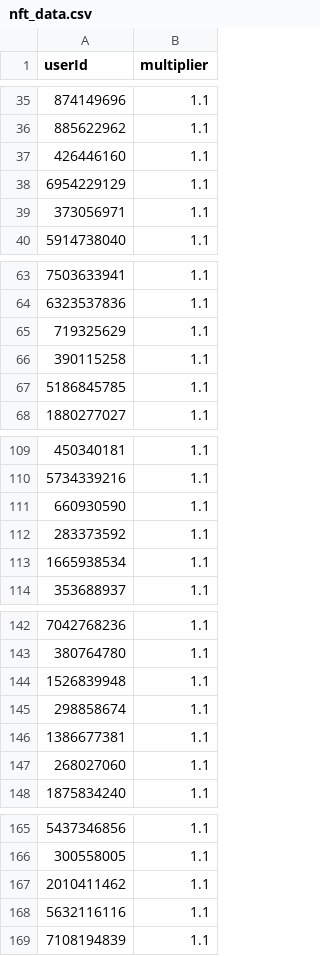
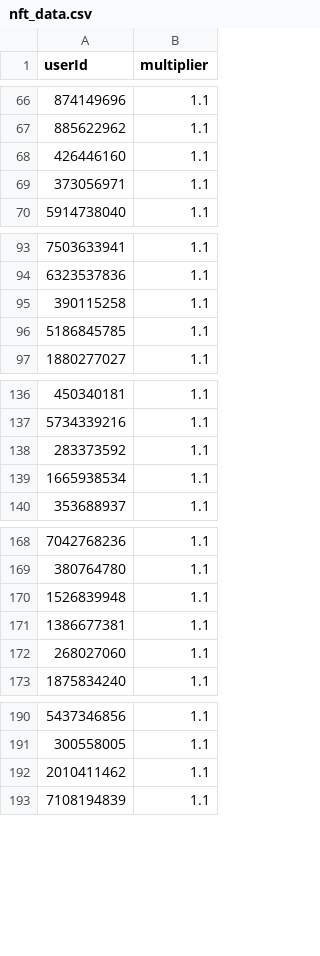
Before and after one commit to a-bormotov/tg_pixel, a CSV file: nft_data.csv, drawn as a sheet; only a part is shown, gaps mark what is left out; the diff covers the shown part only.

```diff
--- a/nft_data.csv
+++ b/nft_data.csv
@@ -37,3 +68,2 @@ userId,multiplier
 426446160,1.1
-6954229129,1.1
 373056971,1.1
@@ -64,3 +94,2 @@ userId,multiplier
 6323537836,1.1
-719325629,1.1
 390115258,1.1
@@ -110,3 +137,2 @@ userId,multiplier
 5734339216,1.1
-660930590,1.1
 283373592,1.1
@@ -144,3 +170,2 @@ userId,multiplier
 1526839948,1.1
-298858674,1.1
 1386677381,1.1
@@ -167,3 +192,2 @@ userId,multiplier
 2010411462,1.1
-5632116116,1.1
 7108194839,1.1
```
Also changed, not shown: 44 added rows, 11 removed rows and 1 moved row elsewhere in this file.
